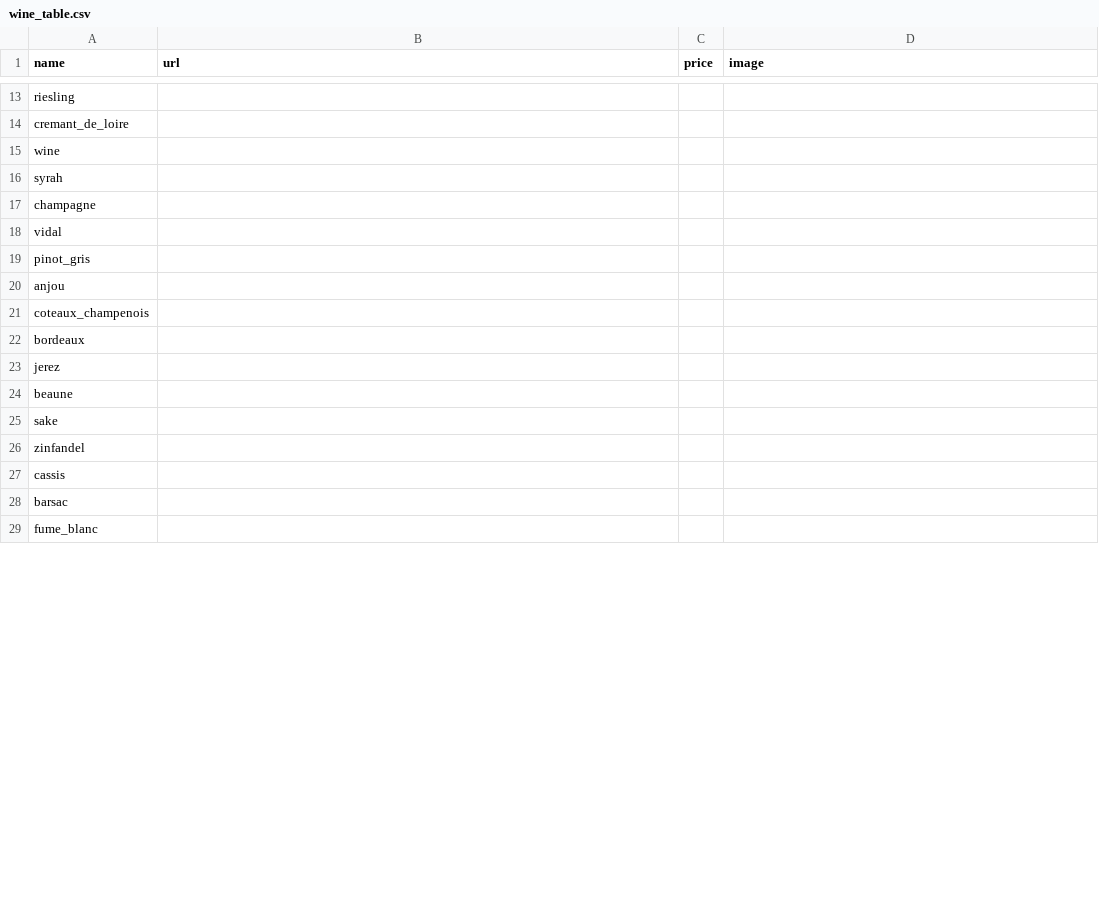
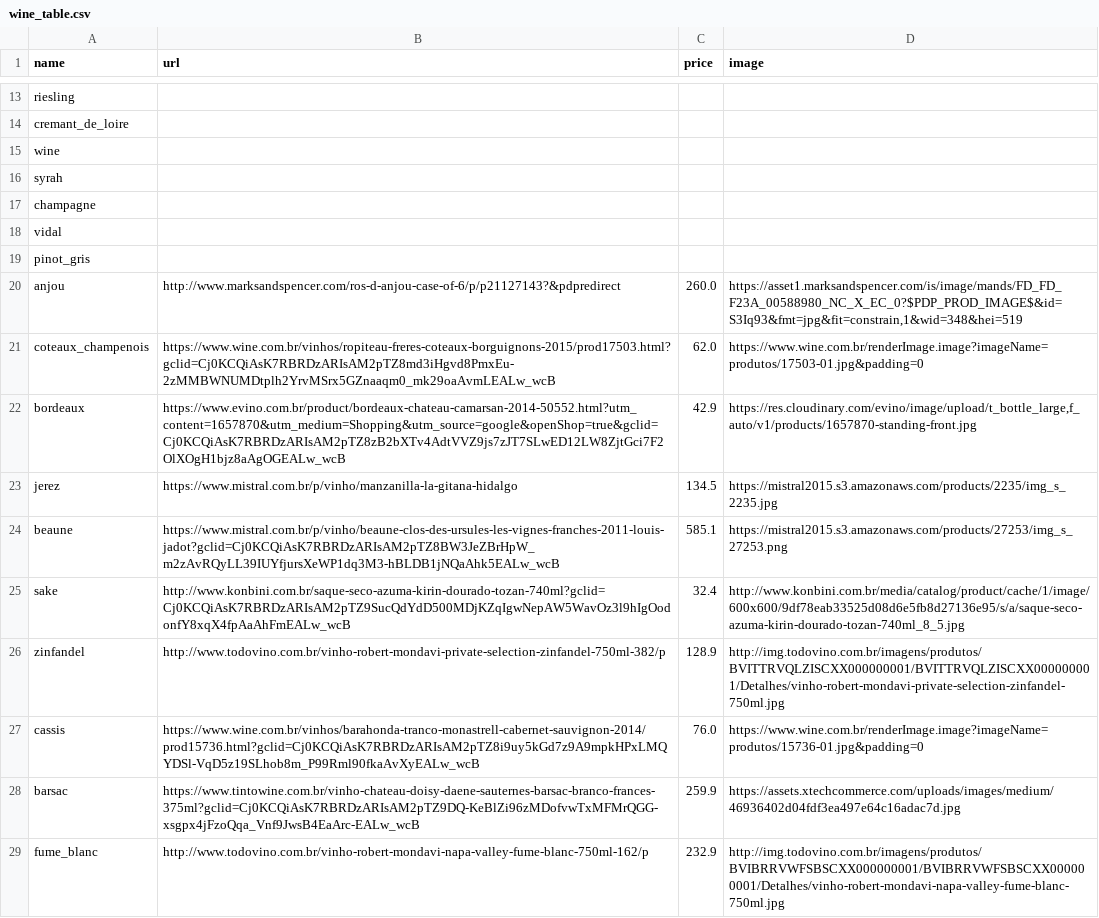
Before and after one commit to prcastro/w-eye-ne, a CSV file: data/wine_table.csv, drawn as a sheet; only a part is shown, gaps mark what is left out; the diff covers the shown part only.

Commit message:
more wines to da tabel

```diff
--- a/data/wine_table.csv
+++ b/data/wine_table.csv
@@ -19,11 +19,11 @@ vidal,,,
 pinot_gris,,,
-anjou,,,
-coteaux_champenois,,,
-bordeaux,,,
-jerez,,,
-beaune,,,
-sake,,,
-zinfandel,,,
-cassis,,,
-barsac,,,
-fume_blanc,,,
+anjou,http://www.marksandspencer.com/ros-d-anjou-case-of-6/p/p21127143?&pdpredirect,260.0,"https://asset1.marksandspencer.com/is/image/mands/FD_FD_F23A_00588980_NC_X_EC_0?$PDP_PROD_IMAGE$&id=S3Iq93&fmt=jpg&fit=constrain,1&wid=348&hei=519"
+coteaux_champenois,https://www.wine.com.br/vinhos/ropiteau-freres-coteaux-borguignons-2015/prod17503.html?gclid=Cj0KCQiAsK7RBRDzARIsAM2pTZ8md3iHgvd8PmxEu-2zMMBWNUMDtplh2YrvMSrx5GZnaaqm0_mk29oaAvmLEALw_wcB,62.0,https://www.wine.com.br/renderImage.image?imageName=produtos/17503-01.jpg&padding=0
+bordeaux,https://www.evino.com.br/product/bordeaux-chateau-camarsan-2014-50552.html?utm_content=1657870&utm_medium=Shopping&utm_source=google&openShop=true&gclid=Cj0KCQiAsK7RBRDzARIsAM2pTZ8zB2bXTv4AdtVVZ9js7zJT7SLwED12LW8ZjtGci7F2OlXOgH1bjz8aAgOGEALw_wcB,42.9,"https://res.cloudinary.com/evino/image/upload/t_bottle_large,f_auto/v1/products/1657870-standing-front.jpg"
+jerez,https://www.mistral.com.br/p/vinho/manzanilla-la-gitana-hidalgo,134.5,https://mistral2015.s3.amazonaws.com/products/2235/img_s_2235.jpg
+beaune,https://www.mistral.com.br/p/vinho/beaune-clos-des-ursules-les-vignes-franches-2011-louis-jadot?gclid=Cj0KCQiAsK7RBRDzARIsAM2pTZ8BW3JeZBrHpW_m2zAvRQyLL39IUYfjursXeWP1dq3M3-hBLDB1jNQaAhk5EALw_wcB,585.1,https://mistral2015.s3.amazonaws.com/products/27253/img_s_27253.png
+sake,http://www.konbini.com.br/saque-seco-azuma-kirin-dourado-tozan-740ml?gclid=Cj0KCQiAsK7RBRDzARIsAM2pTZ9SucQdYdD500MDjKZqIgwNepAW5WavOz3l9hIgOodonfY8xqX4fpAaAhFmEALw_wcB,32.4,http://www.konbini.com.br/media/catalog/product/cache/1/image/600x600/9df78eab33525d08d6e5fb8d27136e95/s/a/saque-seco-azuma-kirin-dourado-tozan-740ml_8_5.jpg
+zinfandel,http://www.todovino.com.br/vinho-robert-mondavi-private-selection-zinfandel-750ml-382/p,128.9,http://img.todovino.com.br/imagens/produtos/BVITTRVQLZISCXX000000001/BVITTRVQLZISCXX000000001/Detalhes/vinho-robert-mondavi-private-selection-zinfandel-750ml.jpg
+cassis,https://www.wine.com.br/vinhos/barahonda-tranco-monastrell-cabernet-sauvignon-2014/prod15736.html?gclid=Cj0KCQiAsK7RBRDzARIsAM2pTZ8i9uy5kGd7z9A9mpkHPxLMQYDSl-VqD5z19SLhob8m_P99Rml90fkaAvXyEALw_wcB,76.0,https://www.wine.com.br/renderImage.image?imageName=produtos/15736-01.jpg&padding=0
+barsac,https://www.tintowine.com.br/vinho-chateau-doisy-daene-sauternes-barsac-branco-frances-375ml?gclid=Cj0KCQiAsK7RBRDzARIsAM2pTZ9DQ-KeBlZi96zMDofvwTxMFMrQGG-xsgpx4jFzoQqa_Vnf9JwsB4EaArc-EALw_wcB,259.9,https://assets.xtechcommerce.com/uploads/images/medium/46936402d04fdf3ea497e64c16adac7d.jpg
+fume_blanc,http://www.todovino.com.br/vinho-robert-mondavi-napa-valley-fume-blanc-750ml-162/p,232.9,http://img.todovino.com.br/imagens/produtos/BVIBRRVWFSBSCXX000000001/BVIBRRVWFSBSCXX000000001/Detalhes/vinho-robert-mondavi-napa-valley-fume-blanc-750ml.jpg
```
Also changed, not shown: 21 edited cells elsewhere in this file.
